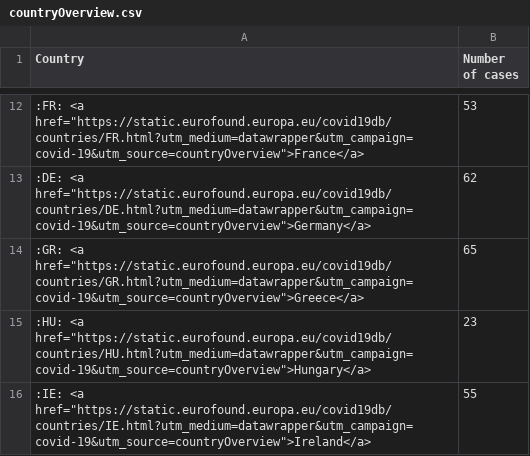
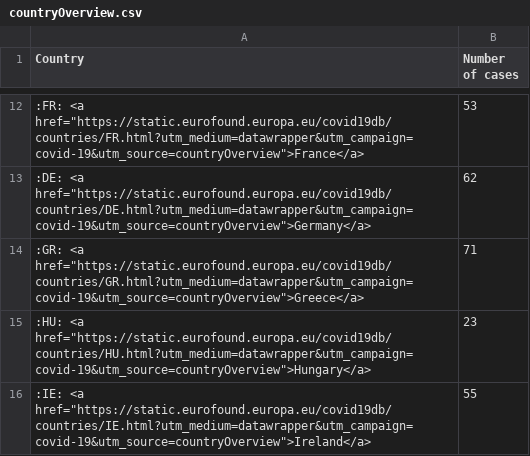
Before and after one commit to eurofound/static, a CSV file: covid19db/datawrapper/countryOverview.csv, drawn as a sheet; only a part is shown, gaps mark what is left out.

```diff
--- a/covid19db/datawrapper/countryOverview.csv
+++ b/covid19db/datawrapper/countryOverview.csv
@@ -13,3 +13,3 @@ Country,Number of cases
 ":DE: <a href=""https://static.eurofound.europa.eu/covid19db/countries/DE.html?utm_medium=datawrapper&utm_campaign=covid-19&utm_source=countryOverview"">Germany</a>",62
-":GR: <a href=""https://static.eurofound.europa.eu/covid19db/countries/GR.html?utm_medium=datawrapper&utm_campaign=covid-19&utm_source=countryOverview"">Greece</a>",65
+":GR: <a href=""https://static.eurofound.europa.eu/covid19db/countries/GR.html?utm_medium=datawrapper&utm_campaign=covid-19&utm_source=countryOverview"">Greece</a>",71
 ":HU: <a href=""https://static.eurofound.europa.eu/covid19db/countries/HU.html?utm_medium=datawrapper&utm_campaign=covid-19&utm_source=countryOverview"">Hungary</a>",23
```
Also changed, not shown: covid19db/datawrapper/catandSocialRole.csv, covid19db/datawrapper/categories.csv, 20 other files.
